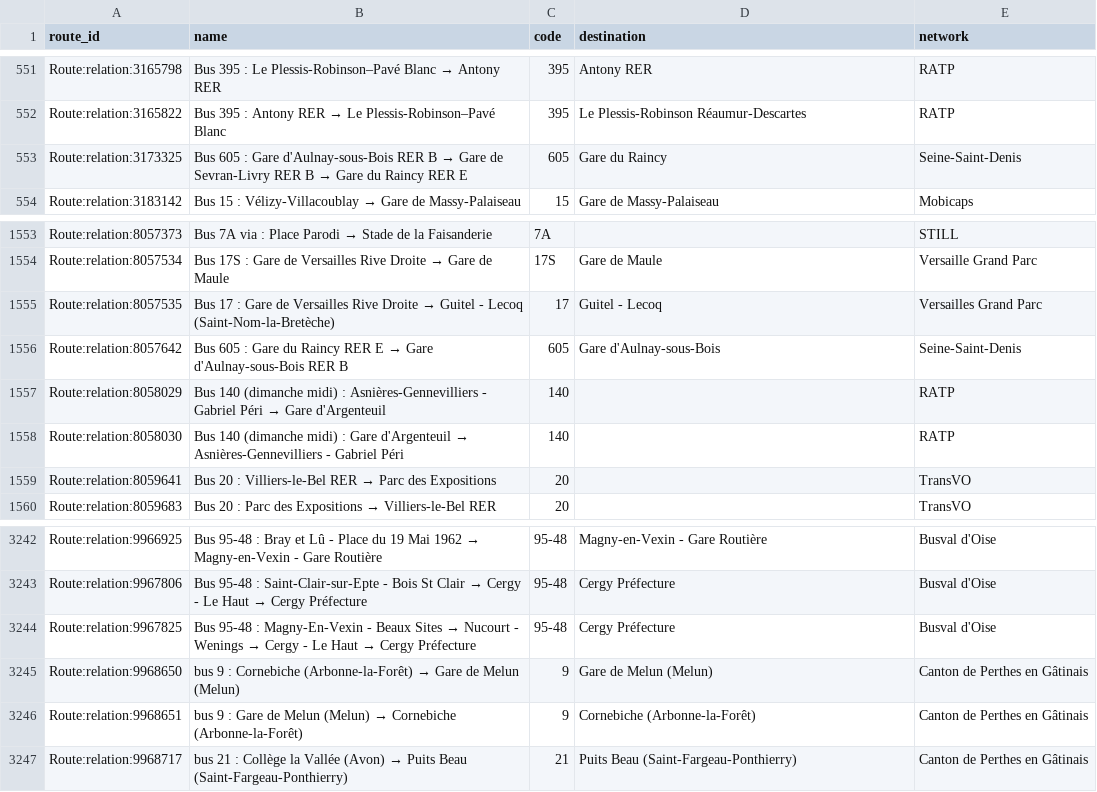
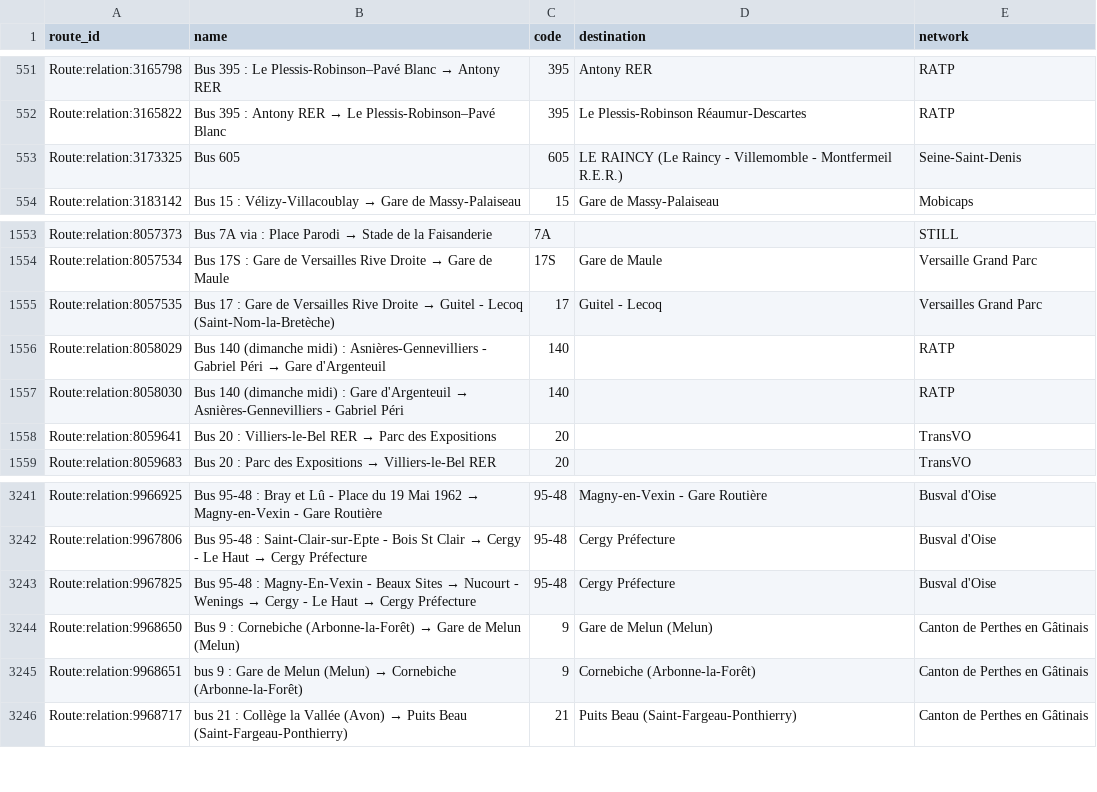
Before and after one commit to Jungle-Bus/ref-fr-STIF, a CSV file: data/idf_routes.csv, drawn as a sheet; only a part is shown, gaps mark what is left out.

```diff
--- a/data/idf_routes.csv
+++ b/data/idf_routes.csv
@@ -552,3 +552,3 @@ Route:relation:3165798,Bus 395 : Le Plessis-Robinson–Pavé Blanc → Antony RE
 Route:relation:3165822,Bus 395 : Antony RER → Le Plessis-Robinson–Pavé Blanc,395,Le Plessis-Robinson Réaumur-Descartes,RATP
-Route:relation:3173325,Bus 605 : Gare d'Aulnay-sous-Bois RER B → Gare de Sevran-Livry RER B → Gare du Raincy RER E,605,Gare du Raincy,Seine-Saint-Denis
+Route:relation:3173325,Bus 605,605,LE RAINCY (Le Raincy - Villemomble - Montfermeil R.E.R.),Seine-Saint-Denis
 Route:relation:3183142,Bus 15 : Vélizy-Villacoublay → Gare de Massy-Palaiseau,15,Gare de Massy-Palaiseau,Mobicaps
@@ -1555,3 +1555,2 @@ Route:relation:8057534,Bus 17S : Gare de Versailles Rive Droite → Gare de Maul
 Route:relation:8057535,Bus 17 : Gare de Versailles Rive Droite → Guitel - Lecoq (Saint-Nom-la-Bretèche),17,Guitel - Lecoq,Versailles Grand Parc
-Route:relation:8057642,Bus 605 : Gare du Raincy RER E → Gare d'Aulnay-sous-Bois RER B,605,Gare d'Aulnay-sous-Bois,Seine-Saint-Denis
 Route:relation:8058029,Bus 140 (dimanche midi) : Asnières-Gennevilliers - Gabriel Péri → Gare d'Argenteuil,140,,RATP
@@ -3244,3 +3243,3 @@ Route:relation:9967806,Bus 95-48 : Saint-Clair-sur-Epte - Bois St Clair → Cerg
 Route:relation:9967825,Bus 95-48 : Magny-En-Vexin - Beaux Sites → Nucourt - Wenings → Cergy - Le Haut → Cergy Préfecture,95-48,Cergy Préfecture,Busval d'Oise
-Route:relation:9968650,bus 9 : Cornebiche (Arbonne-la-Forêt) → Gare de Melun (Melun),9,Gare de Melun (Melun),Canton de Perthes en Gâtinais
+Route:relation:9968650,Bus 9 : Cornebiche (Arbonne-la-Forêt) → Gare de Melun (Melun),9,Gare de Melun (Melun),Canton de Perthes en Gâtinais
 Route:relation:9968651,bus 9 : Gare de Melun (Melun) → Cornebiche (Arbonne-la-Forêt),9,Cornebiche (Arbonne-la-Forêt),Canton de Perthes en Gâtinais
```
Also changed, not shown: data/lignes.csv, data/osmose_relations_with_coord.csv, 3 other files.
